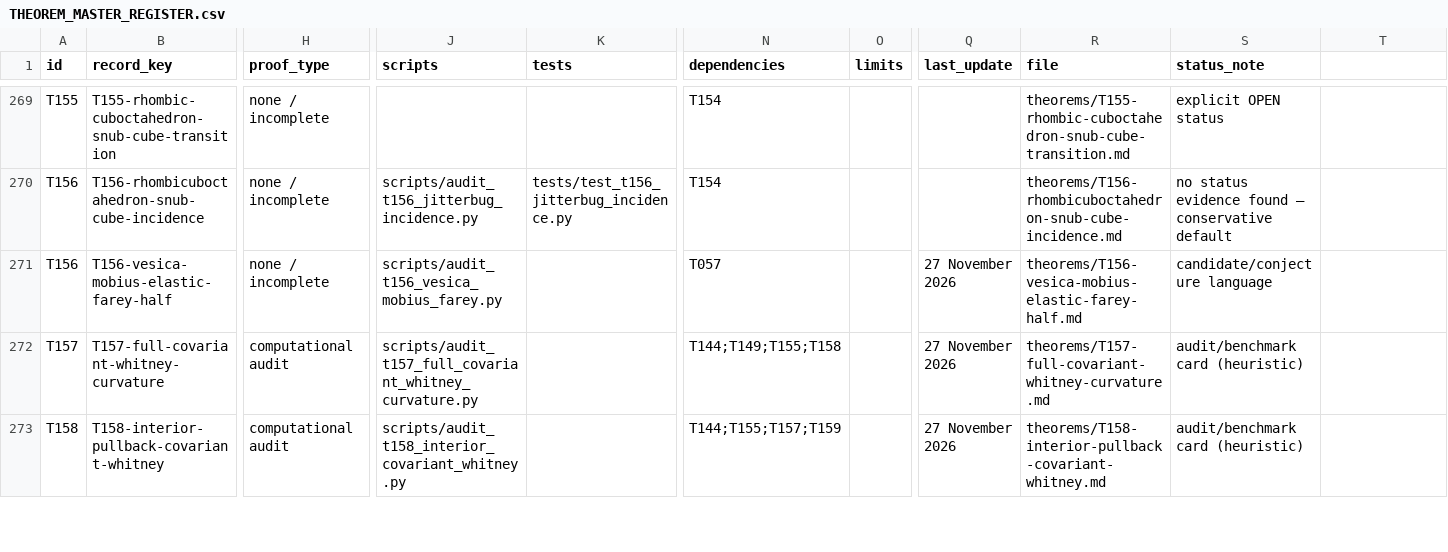
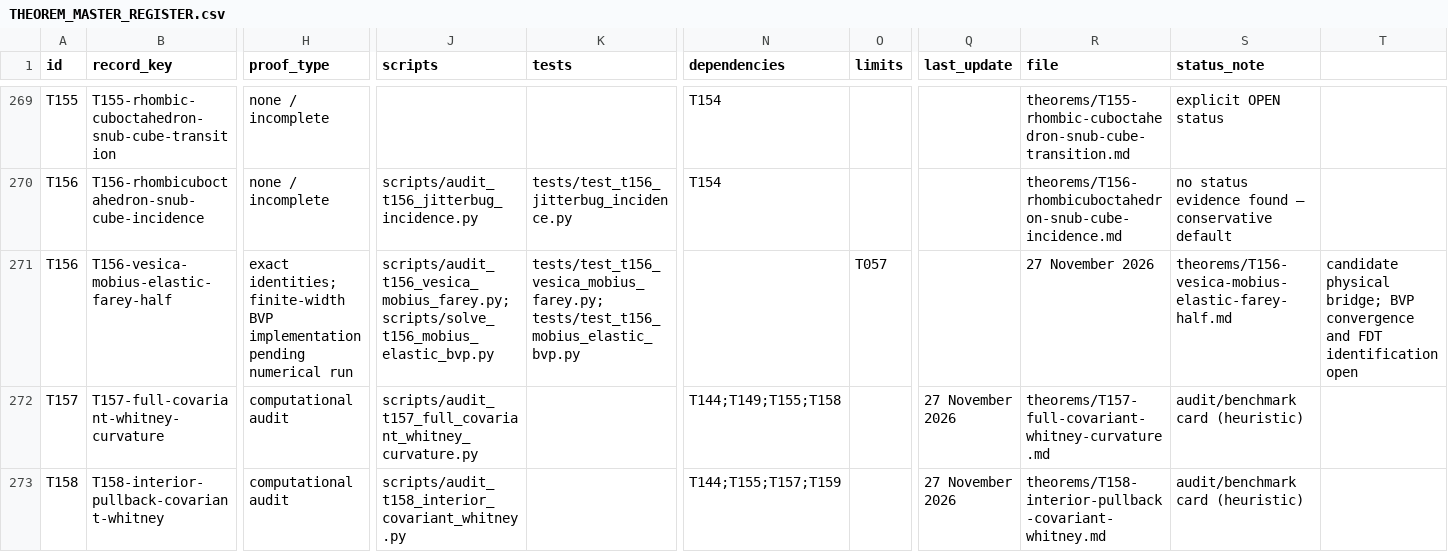
Before and after one commit to fabianleonaressi95/theorem, a CSV file: docs/THEOREM_MASTER_REGISTER.csv, drawn as a sheet; only a part is shown, gaps mark what is left out; the diff names each change by its address in the sheet, - before the commit and + after, or states it on an @@ line.

Commit message:
Register T156 finite-width Mobius BVP script and tests

```diff
--- a/docs/THEOREM_MASTER_REGISTER.csv
+++ b/docs/THEOREM_MASTER_REGISTER.csv
-H271 (proof_type): none / incomplete
+H271 (proof_type): exact identities; finite-width BVP implementation pending numerical run
-J271 (scripts): scripts/audit_t156_vesica_mobius_farey.py
+J271 (scripts): scripts/audit_t156_vesica_mobius_farey.py; scripts/solve_t156_mobius_elastic_bvp.py
-K271 (tests): (empty)
+K271 (tests): tests/test_t156_vesica_mobius_farey.py; tests/test_t156_mobius_elastic_bvp.py
-N271 (dependencies): T057
+N271 (dependencies): (empty)
-O271 (limits): (empty)
+O271 (limits): T057
-Q271 (last_update): 27 November 2026
+Q271 (last_update): (empty)
-R271 (file): theorems/T156-vesica-mobius-elastic-farey-half.md
+R271 (file): 27 November 2026
-S271 (status_note): candidate/conjecture language
+S271 (status_note): theorems/T156-vesica-mobius-elastic-farey-half.md
-T271: (empty)
+T271: candidate physical bridge; BVP convergence and FDT identification open
```
